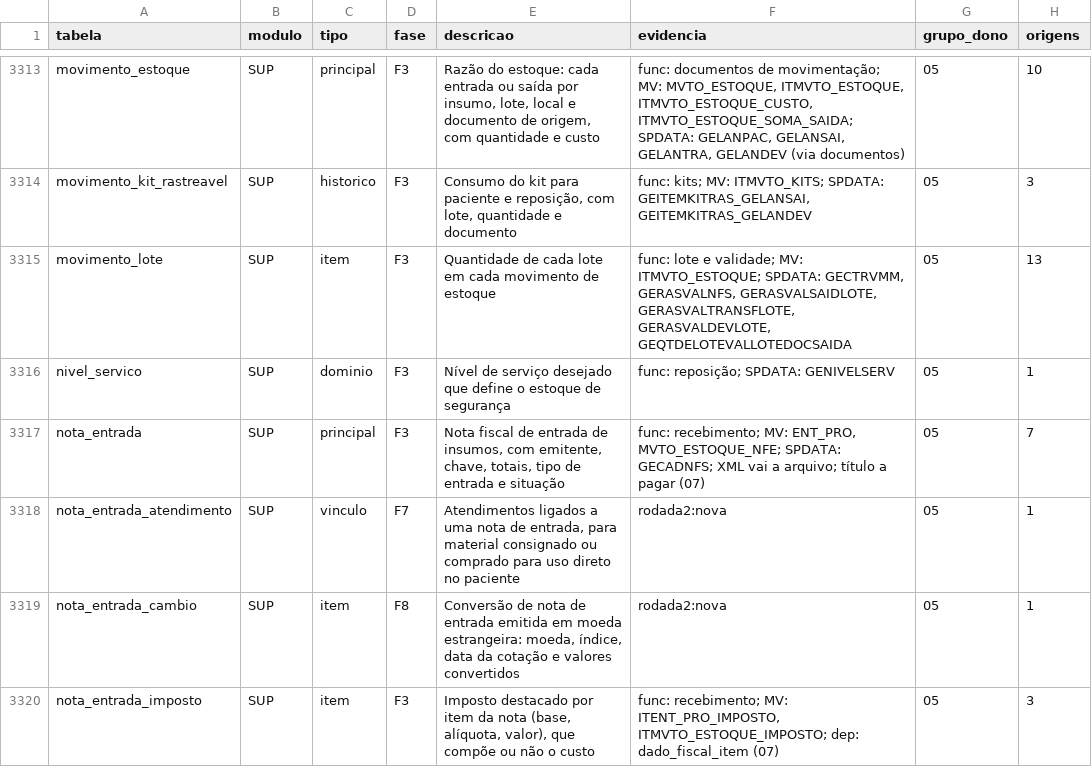
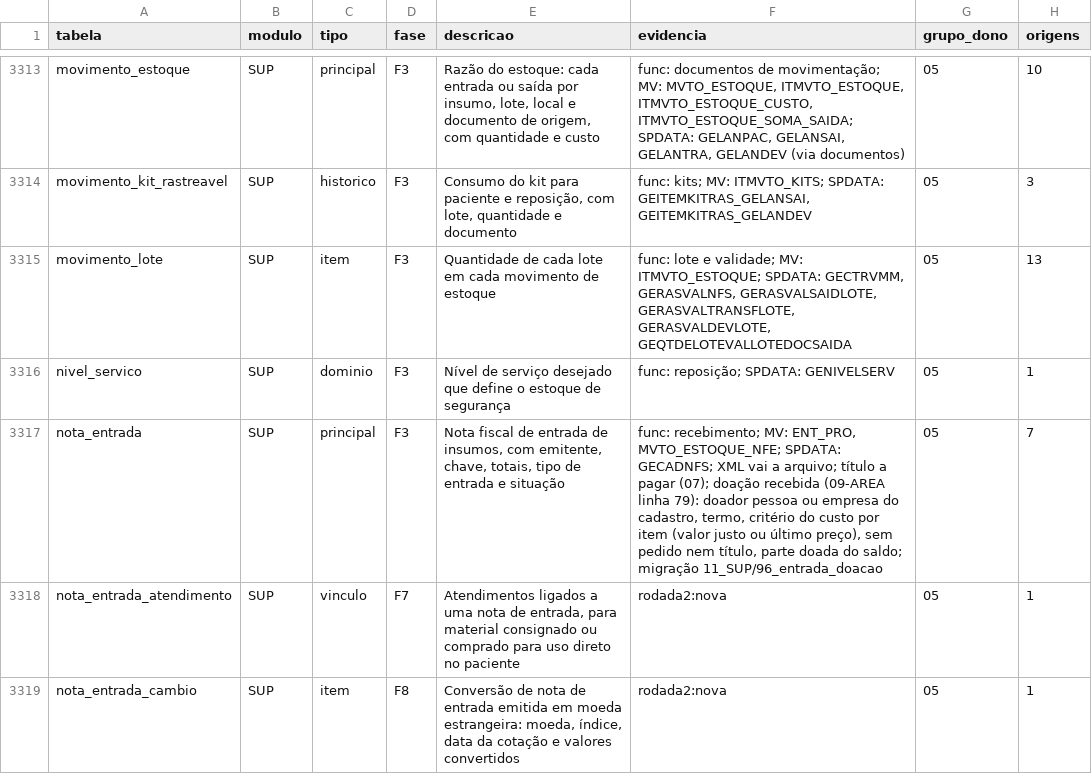
Before and after one commit to mmalves-ai/sante-sgh-mariadb, a TSV file: docs/analise/rodada2/final/catalogo.tsv, drawn as a sheet; only a part is shown, gaps mark what is left out; the shorter side is filled out with more unchanged rows.

```diff
--- a/docs/analise/rodada2/final/catalogo.tsv
+++ b/docs/analise/rodada2/final/catalogo.tsv
@@ -3316,3 +3316,3 @@ movimento_lote	SUP	item	F3	Quantidade de cada lote em cada movimento de estoque
 nivel_servico	SUP	dominio	F3	Nível de serviço desejado que define o estoque de segurança	func: reposição; SPDATA: GENIVELSERV	05	1
-nota_entrada	SUP	principal	F3	Nota fiscal de entrada de insumos, com emitente, chave, totais, tipo de entrada e situação	func: recebimento; MV: ENT_PRO, MVTO_ESTOQUE_NFE; SPDATA: GECADNFS; XML vai a arquivo; título a pagar (07)	05	7
+nota_entrada	SUP	principal	F3	Nota fiscal de entrada de insumos, com emitente, chave, totais, tipo de entrada e situação	func: recebimento; MV: ENT_PRO, MVTO_ESTOQUE_NFE; SPDATA: GECADNFS; XML vai a arquivo; título a pagar (07); doação recebida (09-AREA linha 79): doador pessoa ou empresa do cadastro, termo, critério do custo por item (valor justo ou último preço), sem pedido nem título, parte doada do saldo; migração 11_SUP/96_entrada_doacao	05	7
 nota_entrada_atendimento	SUP	vinculo	F7	Atendimentos ligados a uma nota de entrada, para material consignado ou comprado para uso direto no paciente	rodada2:nova	05	1
```
Also changed, not shown: 1 other file.
